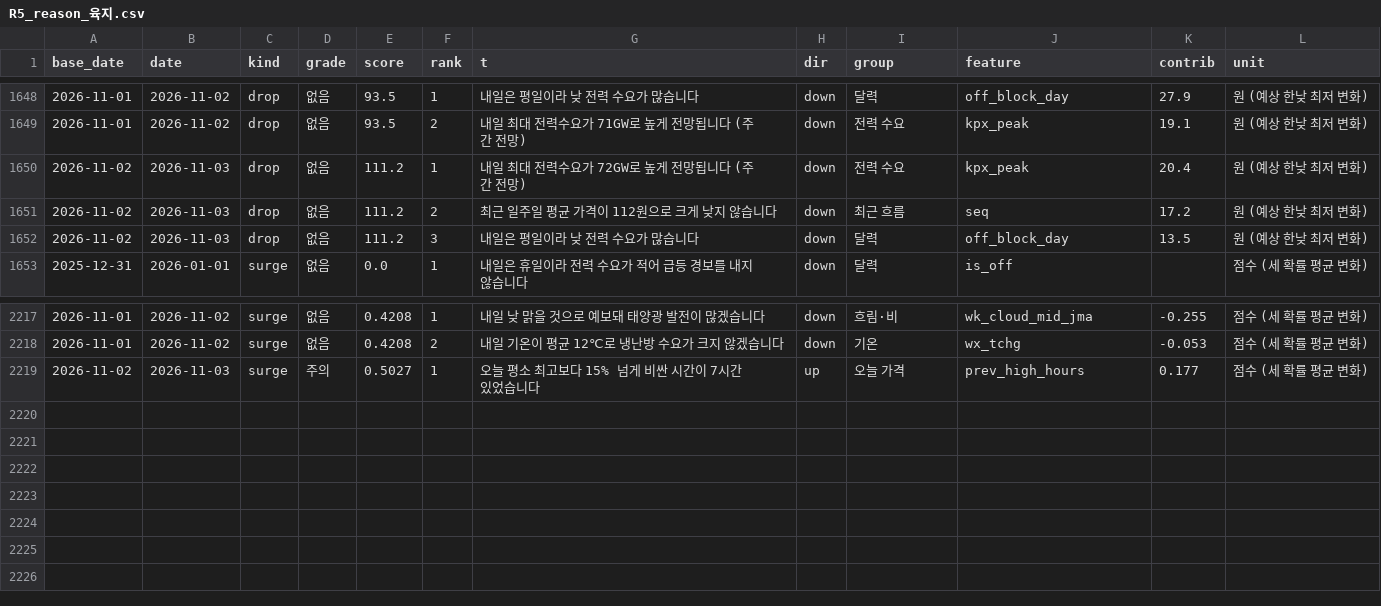
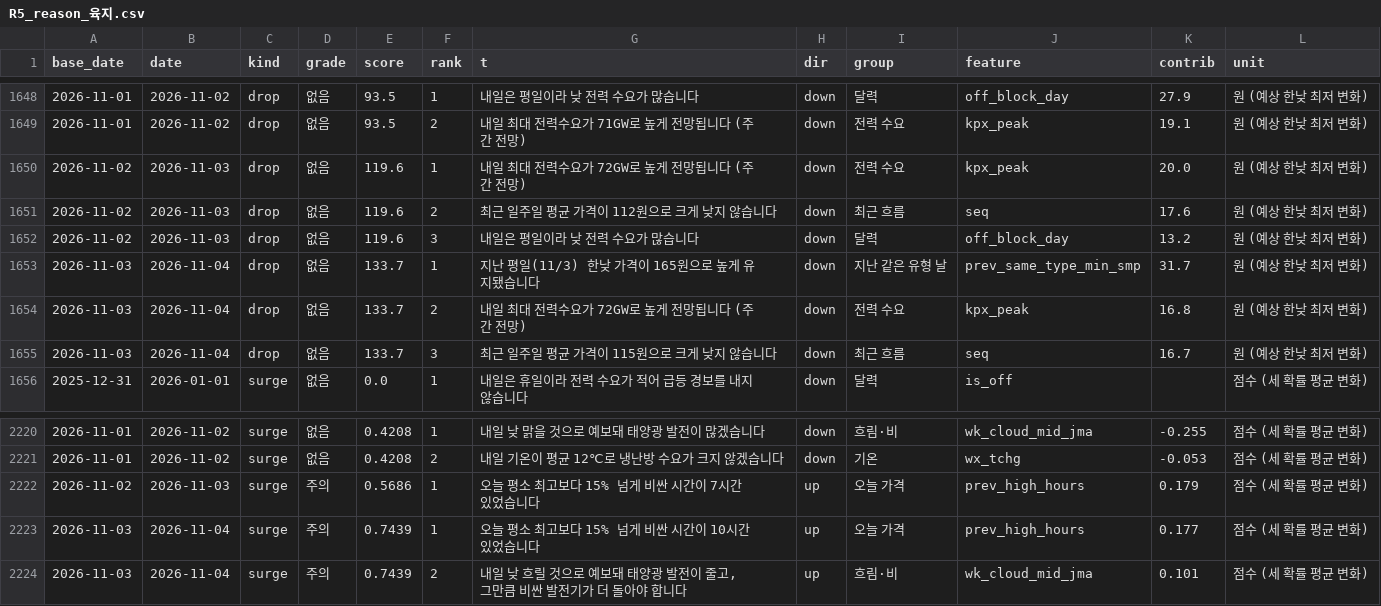
Before and after one commit to enhn16/SMPprediction, a CSV file: smp_forecast_app/outputs/tables/R5_reason_육지.csv, drawn as a sheet; only a part is shown, gaps mark what is left out.

```diff
--- a/smp_forecast_app/outputs/tables/R5_reason_육지.csv
+++ b/smp_forecast_app/outputs/tables/R5_reason_육지.csv
@@ -1649,5 +1649,8 @@
 2026-11-01,2026-11-02,drop,없음,93.5,2,내일 최대 전력수요가 71GW로 높게 전망됩니다 (주간 전망),down,전력 수요,kpx_peak,19.1,원 (예상 한낮 최저 변화)
-2026-11-02,2026-11-03,drop,없음,111.2,1,내일 최대 전력수요가 72GW로 높게 전망됩니다 (주간 전망),down,전력 수요,kpx_peak,20.4,원 (예상 한낮 최저 변화)
-2026-11-02,2026-11-03,drop,없음,111.2,2,최근 일주일 평균 가격이 112원으로 크게 낮지 않습니다,down,최근 흐름,seq,17.2,원 (예상 한낮 최저 변화)
-2026-11-02,2026-11-03,drop,없음,111.2,3,내일은 평일이라 낮 전력 수요가 많습니다,down,달력,off_block_day,13.5,원 (예상 한낮 최저 변화)
+2026-11-02,2026-11-03,drop,없음,119.6,1,내일 최대 전력수요가 72GW로 높게 전망됩니다 (주간 전망),down,전력 수요,kpx_peak,20.0,원 (예상 한낮 최저 변화)
+2026-11-02,2026-11-03,drop,없음,119.6,2,최근 일주일 평균 가격이 112원으로 크게 낮지 않습니다,down,최근 흐름,seq,17.6,원 (예상 한낮 최저 변화)
+2026-11-02,2026-11-03,drop,없음,119.6,3,내일은 평일이라 낮 전력 수요가 많습니다,down,달력,off_block_day,13.2,원 (예상 한낮 최저 변화)
+2026-11-03,2026-11-04,drop,없음,133.7,1,지난 평일(11/3) 한낮 가격이 165원으로 높게 유지됐습니다,down,지난 같은 유형 날,prev_same_type_min_smp,31.7,원 (예상 한낮 최저 변화)
+2026-11-03,2026-11-04,drop,없음,133.7,2,내일 최대 전력수요가 72GW로 높게 전망됩니다 (주간 전망),down,전력 수요,kpx_peak,16.8,원 (예상 한낮 최저 변화)
+2026-11-03,2026-11-04,drop,없음,133.7,3,최근 일주일 평균 가격이 115원으로 크게 낮지 않습니다,down,최근 흐름,seq,16.7,원 (예상 한낮 최저 변화)
 2025-12-31,2026-01-01,surge,없음,0.0,1,내일은 휴일이라 전력 수요가 적어 급등 경보를 내지 않습니다,down,달력,is_off,,점수 (세 확률 평균 변화)
@@ -2218,2 +2221,4 @@
 2026-11-01,2026-11-02,surge,없음,0.4208,2,내일 기온이 평균 12℃로 냉난방 수요가 크지 않겠습니다,down,기온,wx_tchg,-0.053,점수 (세 확률 평균 변화)
-2026-11-02,2026-11-03,surge,주의,0.5027,1,오늘 평소 최고보다 15% 넘게 비싼 시간이 7시간 있었습니다,up,오늘 가격,prev_high_hours,0.177,점수 (세 확률 평균 변화)
+2026-11-02,2026-11-03,surge,주의,0.5686,1,오늘 평소 최고보다 15% 넘게 비싼 시간이 7시간 있었습니다,up,오늘 가격,prev_high_hours,0.179,점수 (세 확률 평균 변화)
+2026-11-03,2026-11-04,surge,주의,0.7439,1,오늘 평소 최고보다 15% 넘게 비싼 시간이 10시간 있었습니다,up,오늘 가격,prev_high_hours,0.177,점수 (세 확률 평균 변화)
+2026-11-03,2026-11-04,surge,주의,0.7439,2,"내일 낮 흐릴 것으로 예보돼 태양광 발전이 줄고, 그만큼 비싼 발전기가 더 돌아야 합니다",up,흐림·비,wk_cloud_mid_jma,0.101,점수 (세 확률 평균 변화)
```
Also changed, not shown: smp_forecast_app/outputs/tables/T1_team_price.csv, 15 other files.
